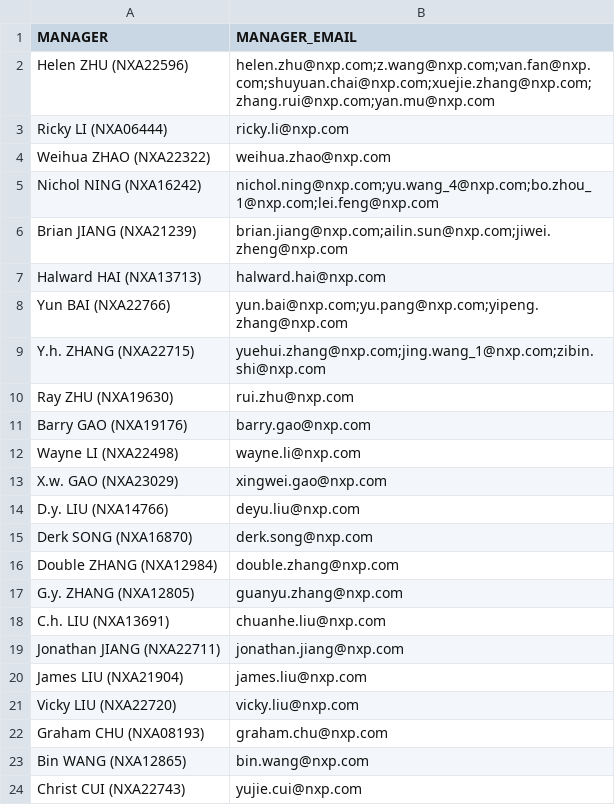
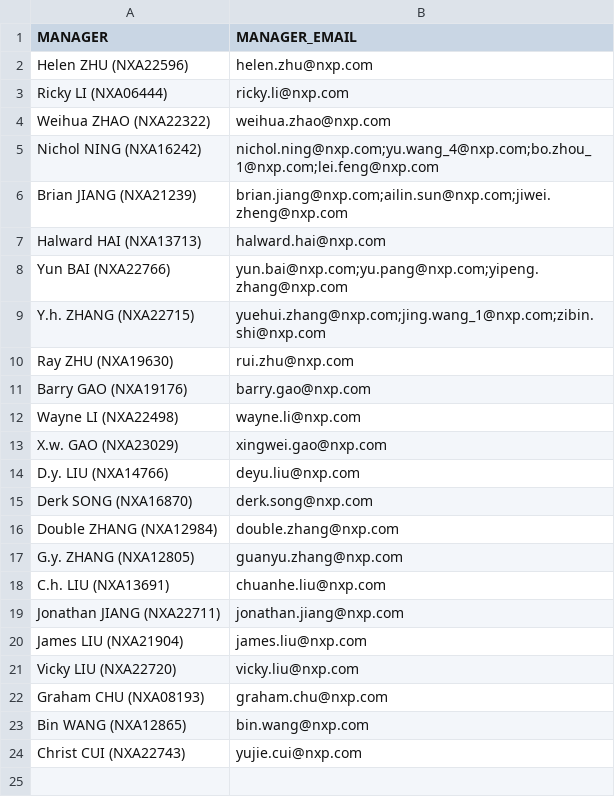
Before and after one commit to fyc0707/COTS, a CSV file: tables/MGRTable.csv, drawn as a sheet.

```diff
--- a/tables/MGRTable.csv
+++ b/tables/MGRTable.csv
@@ -1,3 +1,3 @@
 MANAGER,MANAGER_EMAIL
-Helen ZHU (NXA22596),helen.zhu@nxp.com;z.wang@nxp.com;van.fan@nxp.com;shuyuan.chai@nxp.com;xuejie.zhang@nxp.com;zhang.rui@nxp.com;yan.mu@nxp.com
+Helen ZHU (NXA22596),helen.zhu@nxp.com
 Ricky LI (NXA06444),ricky.li@nxp.com
```
Also changed, not shown: tables/EmployeeTable.csv, 9 other files.
